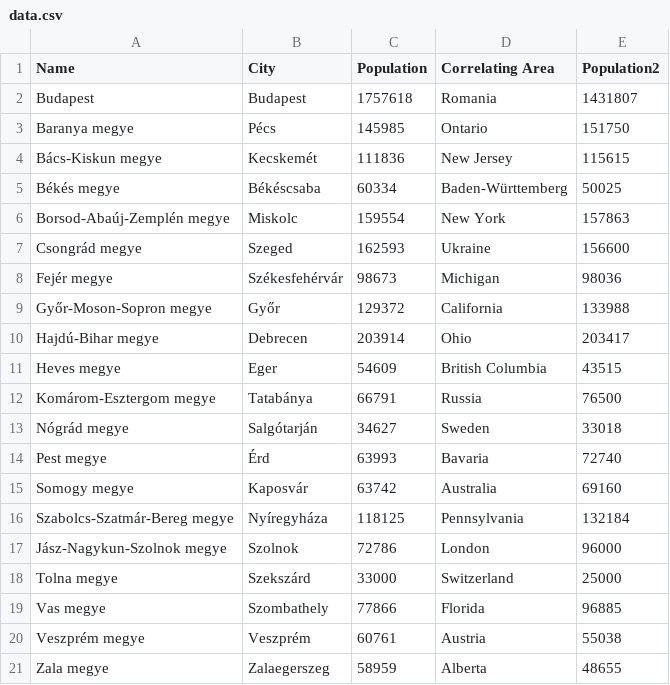
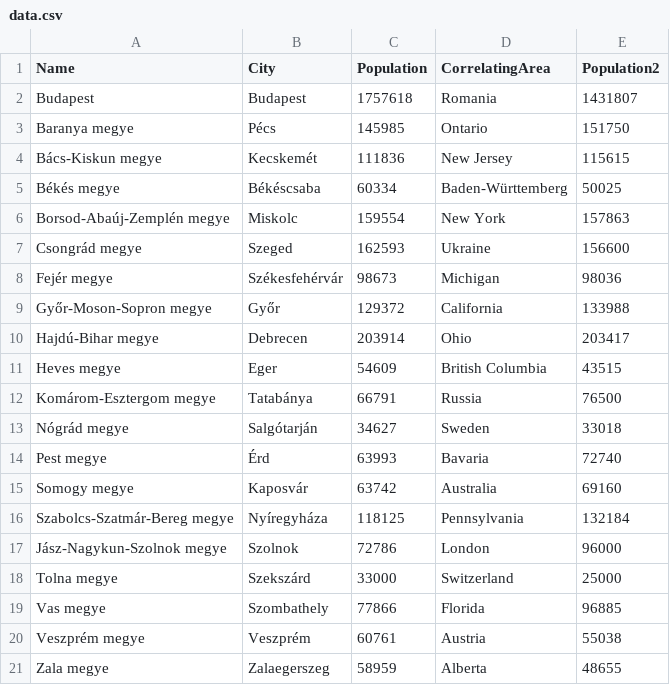
Before and after one commit to esztvi/my-cdv-fall19, a CSV file: my-work/data_story/8_populationcomp_en/data.csv, drawn as a sheet; the diff names each change by its address in the sheet, - before the commit and + after, or states it on an @@ line.

```diff
--- a/my-work/data_story/8_populationcomp_en/data.csv
+++ b/my-work/data_story/8_populationcomp_en/data.csv
-D1: Correlating Area
+D1: CorrelatingArea
```
Also changed, not shown: 2 other files.
